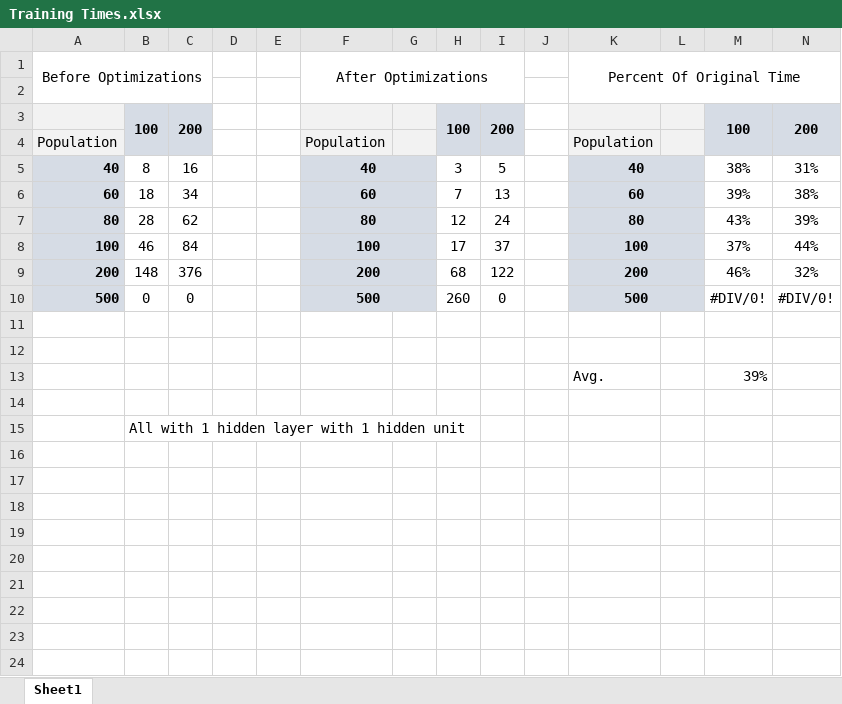
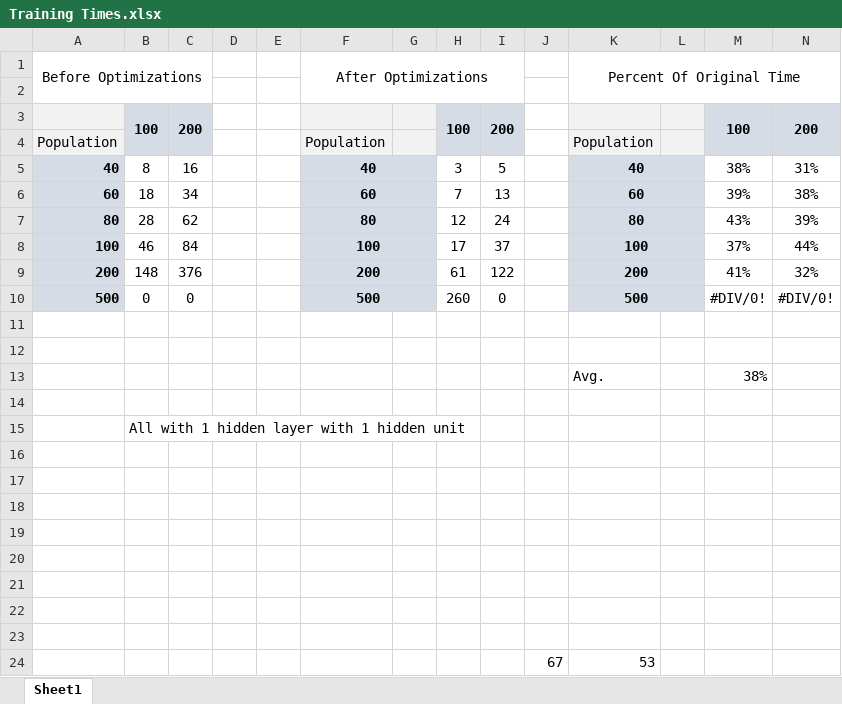
Before and after one commit to ErylKenner/EvolutionarySolver, an Excel workbook: Training Times.xlsx, sheet Sheet1, drawn as a sheet; values as stored, in another font and other column widths than the file's, no borders; conditional formats not drawn; the diff names each change by its address in the sheet, - before the commit and + after, or states it on an @@ line.

```diff
--- a/Training Times.xlsx (sheet Sheet1)
+++ b/Training Times.xlsx (sheet Sheet1)
-H9: 68
+H9: 61
-M9: 46%
+M9: 41%
-M13: 39%
+M13: 38%
+row 16: (empty)
+row 17: (empty)
+row 18: (empty)
+row 19: (empty)
+row 20: (empty)
+row 21: (empty)
+row 22: (empty)
+row 23: (empty)
+row 24:  |  |  |  |  |  |  |  |  | 67 | 53
```
Also changed, not shown: 7 other files.
